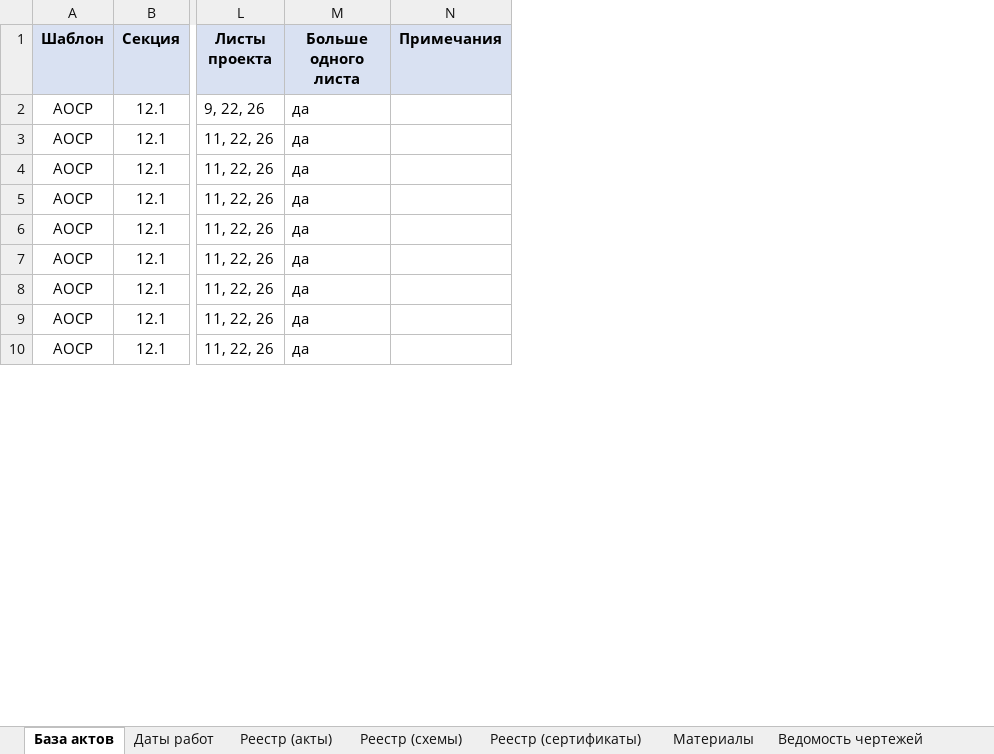
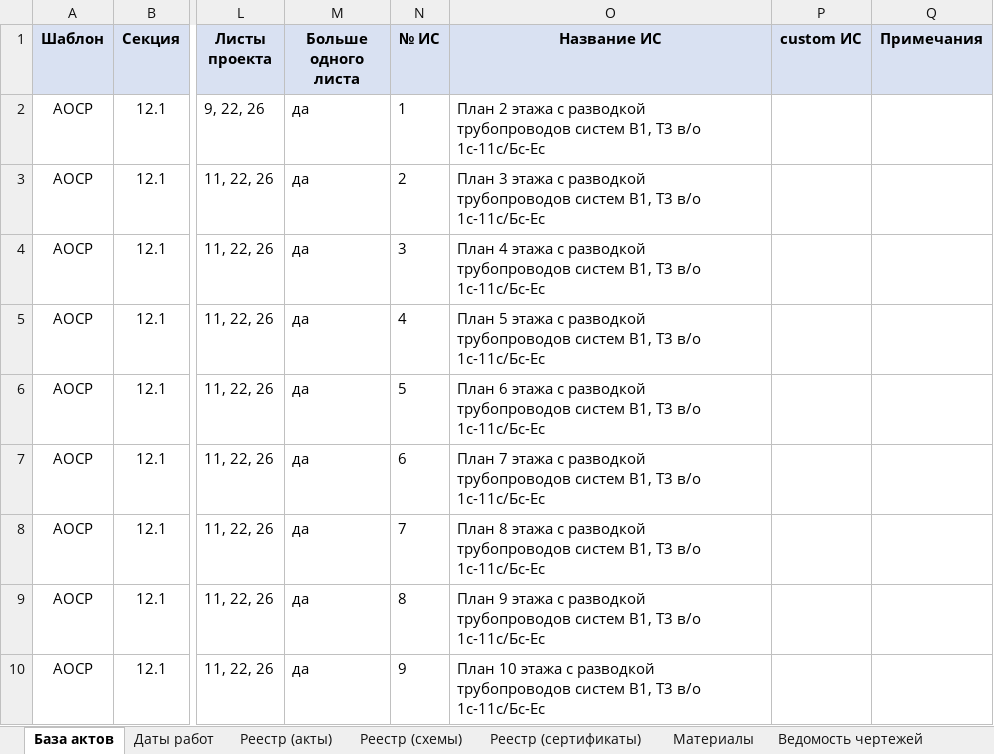
Before and after one commit to ktowho/ISPOLNIT, an Excel workbook: output/spreadsheet/Основная таблица ИБ12 (ВК).xlsx, sheet База актов, drawn as a sheet; only a part is shown, gaps mark what is left out; values as stored, in another font and other column widths than the file's, no borders; the diff names each change by its address in the sheet, - before the commit and + after, or states it on an @@ line.

Commit message:
Update executive scheme mapping and sync base table columns

```diff
--- a/output/spreadsheet/Основная таблица ИБ12 (ВК).xlsx (sheet База актов)
+++ b/output/spreadsheet/Основная таблица ИБ12 (ВК).xlsx (sheet База актов)
+column N (№ ИС), rows 2-10: 1 | 2 | 3 | 4 | 5 | 6 | 7 | 8 | 9
+column O (Название ИС), rows 2-10: План 2 этажа с разводкой трубопроводов систем В1, Т3 в/о 1с-11с/Бс-Ес | План 3 этажа с разводкой трубопроводов систем В1, Т3 в/о 1с-11с/Бс-Ес | План 4 этажа с разводкой трубопроводов систем В1, Т3 в/о 1с-11с/Бс-Ес | План 5 этажа с разводкой трубопроводов систем В1, Т3 в/о 1с-11с/Бс-Ес | План 6 этажа с разводкой трубопроводов систем В1, Т3 в/о 1с-11с/Бс-Ес | План 7 этажа с разводкой трубопроводов систем В1, Т3 в/о 1с-11с/Бс-Ес | План 8 этажа с разводкой трубопроводов систем В1, Т3 в/о 1с-11с/Бс-Ес | План 9 этажа с разводкой трубопроводов систем В1, Т3 в/о 1с-11с/Бс-Ес | План 10 этажа с разводкой трубопроводов систем В1, Т3 в/о 1с-11с/Бс-Ес
+column P (custom ИС), empty
```
Also changed, not shown: sheet Реестр (схемы), other sheet tabs, 3 other files.
